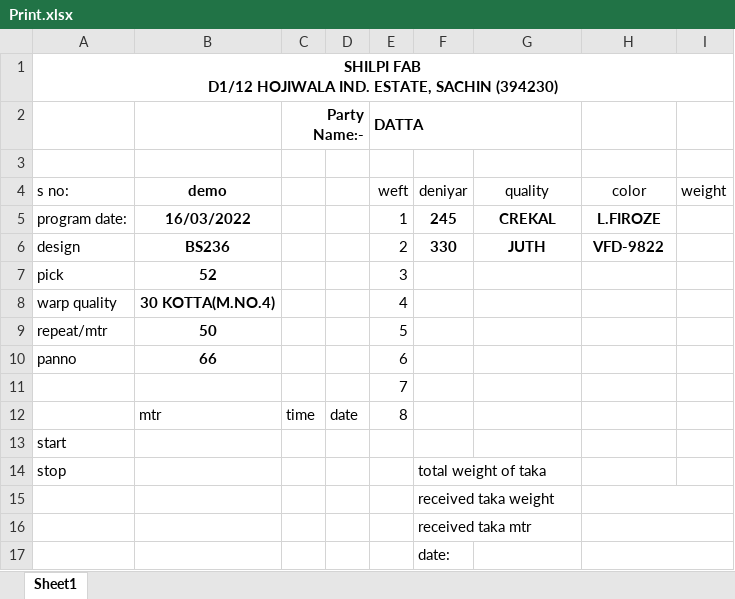
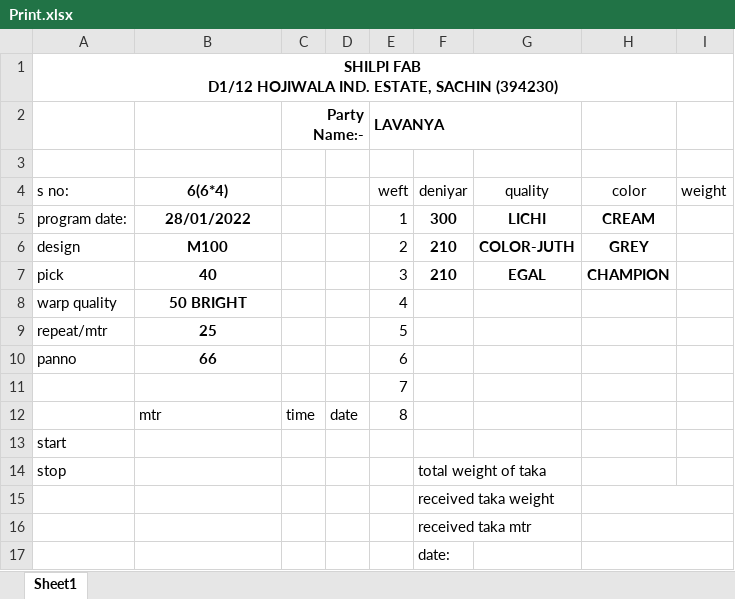
Before and after one commit to sahanirohit/Order-Management, an Excel workbook: Print.xlsx, sheet Sheet1, drawn as a sheet; values as stored, in another font and other column widths than the file's, no borders; the diff names each change by its address in the sheet, - before the commit and + after, or states it on an @@ line.

```diff
--- a/Print.xlsx (sheet Sheet1)
+++ b/Print.xlsx (sheet Sheet1)
-E2 (weft): DATTA
+E2 (weft): LAVANYA
-B4: demo
+B4: 6(6*4)
-B5 (6(6*4)): 16/03/2022
+B5 (6(6*4)): 28/01/2022
-F5 (deniyar): 245
+F5 (deniyar): 300
-G5 (quality): CREKAL
+G5 (quality): LICHI
-H5 (color): L.FIROZE
+H5 (color): CREAM
-B6 (6(6*4)): BS236
+B6 (6(6*4)): M100
-F6 (deniyar): 330
+F6 (deniyar): 210
-G6 (quality): JUTH
+G6 (quality): COLOR-JUTH
-H6 (color): VFD-9822
+H6 (color): GREY
-B7 (6(6*4)): 52
+B7 (6(6*4)): 40
-F7 (deniyar): (empty)
+F7 (deniyar): 210
-G7 (quality): (empty)
+G7 (quality): EGAL
-H7 (color): (empty)
+H7 (color): CHAMPION
-B8 (6(6*4)): 30 KOTTA(M.NO.4)
+B8 (6(6*4)): 50 BRIGHT
-B9 (6(6*4)): 50
+B9 (6(6*4)): 25
```
Also changed, not shown: Order Data.xlsx, 4 other files.
